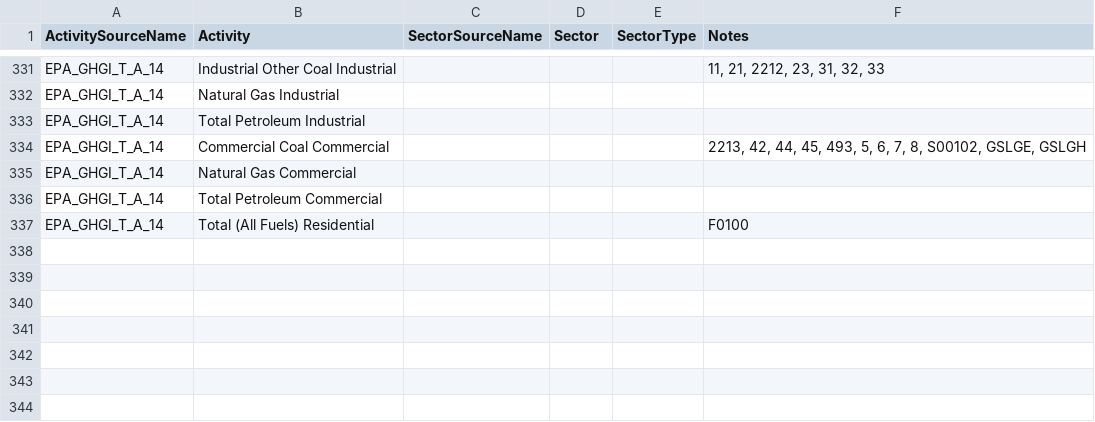
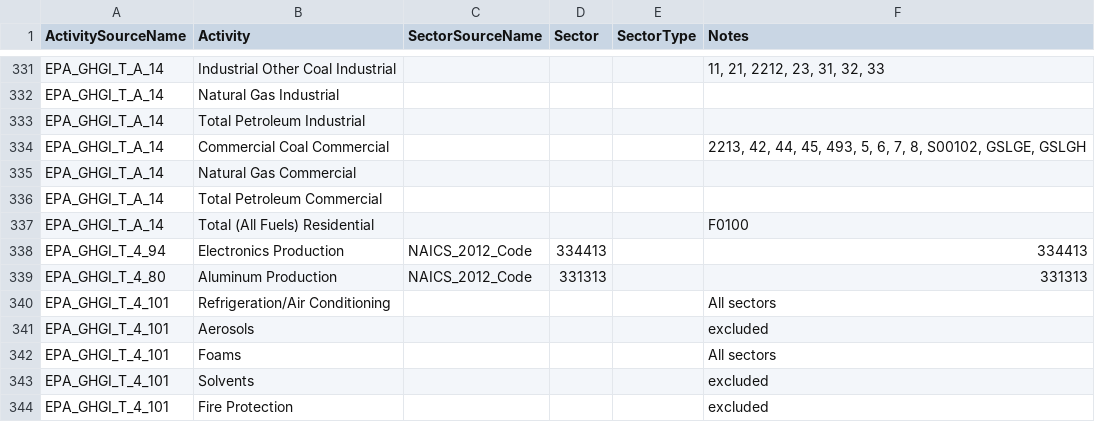
Before and after one commit to USEPA/flowsa, a CSV file: flowsa/data/activitytosectormapping/NAICS_Crosswalk_EPA_GHGI.csv, drawn as a sheet; only a part is shown, gaps mark what is left out; the diff names each change by its address in the sheet, - before the commit and + after, or states it on an @@ line.

```diff
--- a/flowsa/data/activitytosectormapping/NAICS_Crosswalk_EPA_GHGI.csv
+++ b/flowsa/data/activitytosectormapping/NAICS_Crosswalk_EPA_GHGI.csv
+row 338: EPA_GHGI_T_4_94 | Electronics Production | NAICS_2012_Code | 334413 |  | 334413
+row 339: EPA_GHGI_T_4_80 | Aluminum Production | NAICS_2012_Code | 331313 |  | 331313
+row 340: EPA_GHGI_T_4_101 | Refrigeration/Air Conditioning |  |  |  | All sectors
+row 341: EPA_GHGI_T_4_101 | Aerosols |  |  |  | excluded
+row 342: EPA_GHGI_T_4_101 | Foams |  |  |  | All sectors
+row 343: EPA_GHGI_T_4_101 | Solvents |  |  |  | excluded
+row 344: EPA_GHGI_T_4_101 | Fire Protection |  |  |  | excluded
```
Also changed, not shown: 2 other files.
